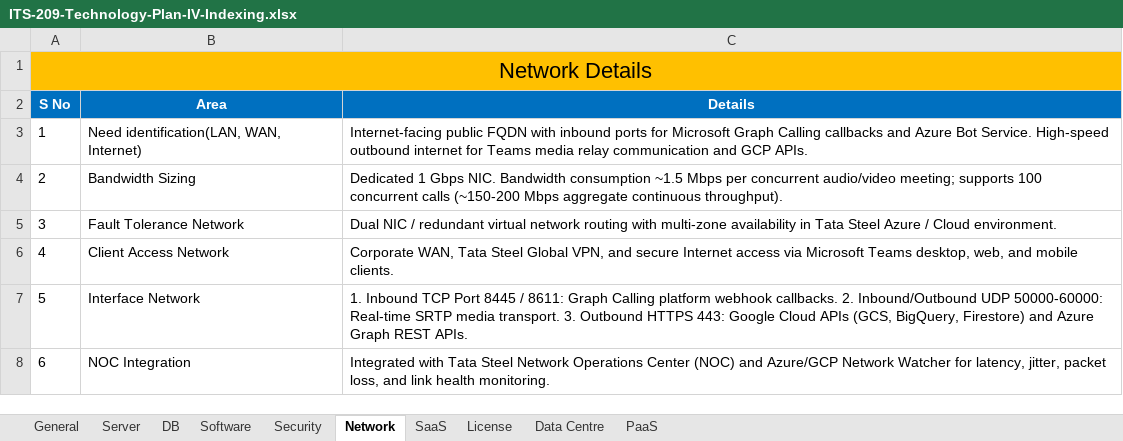
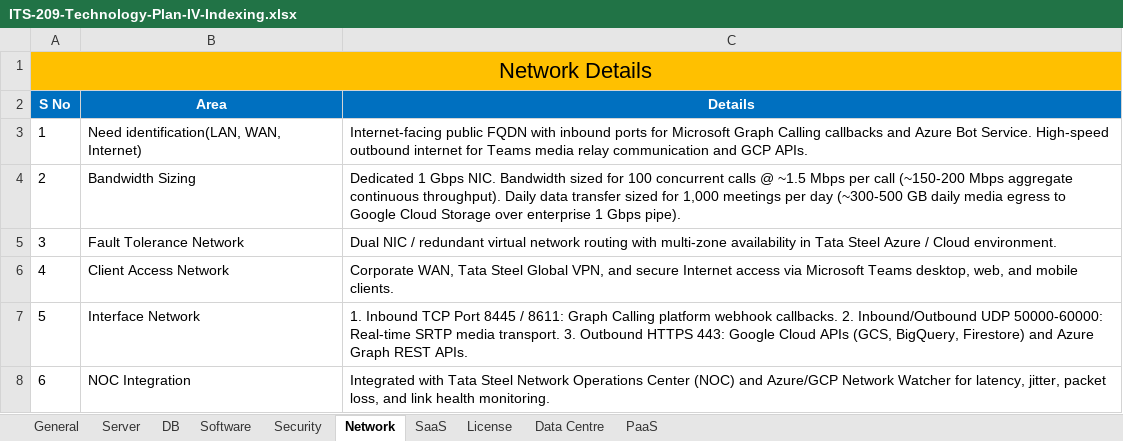
Before and after one commit to Sushx21/-TeamsCallingBot, an Excel workbook: ITS-209-Technology-Plan-IV-Indexing.xlsx, sheet Network, drawn as a sheet; values as stored, in another font and other column widths than the file's, no borders; the diff names each change by its address in the sheet, - before the commit and + after, or states it on an @@ line.

Commit message:
docs(scale): harmonize 100 concurrent and 1000 daily meetings scale metrics across ITS-209 and ITS-237

```diff
--- a/ITS-209-Technology-Plan-IV-Indexing.xlsx (sheet Network)
+++ b/ITS-209-Technology-Plan-IV-Indexing.xlsx (sheet Network)
-C4 (Details): …NIC. Bandwidth consumption ~1.5 Mbps per concurrent audio/video meeting; supports 100 concurrent calls (~150-200 Mbps aggregate continuous throughput).
+C4 (Details): …NIC. Bandwidth sized for 100 concurrent calls @ ~1.5 Mbps per call (~150-200 Mbps aggregate continuous throughput). Daily data transfer sized for 1,000 meetings per day (~300-500 GB daily media egress to Google Cloud Storage over enterprise 1 Gbps pipe).
```
Also changed, not shown: sheet PaaS, sheet General, sheet DB, sheet Server, ITS-237-Project-details.xlsx.
